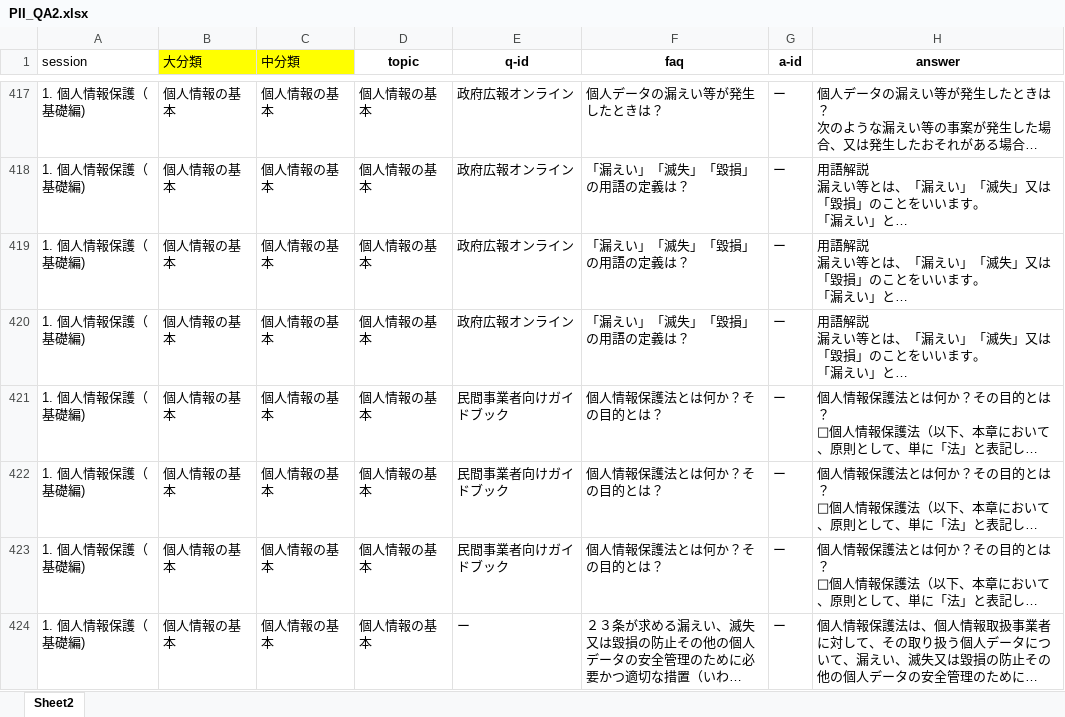
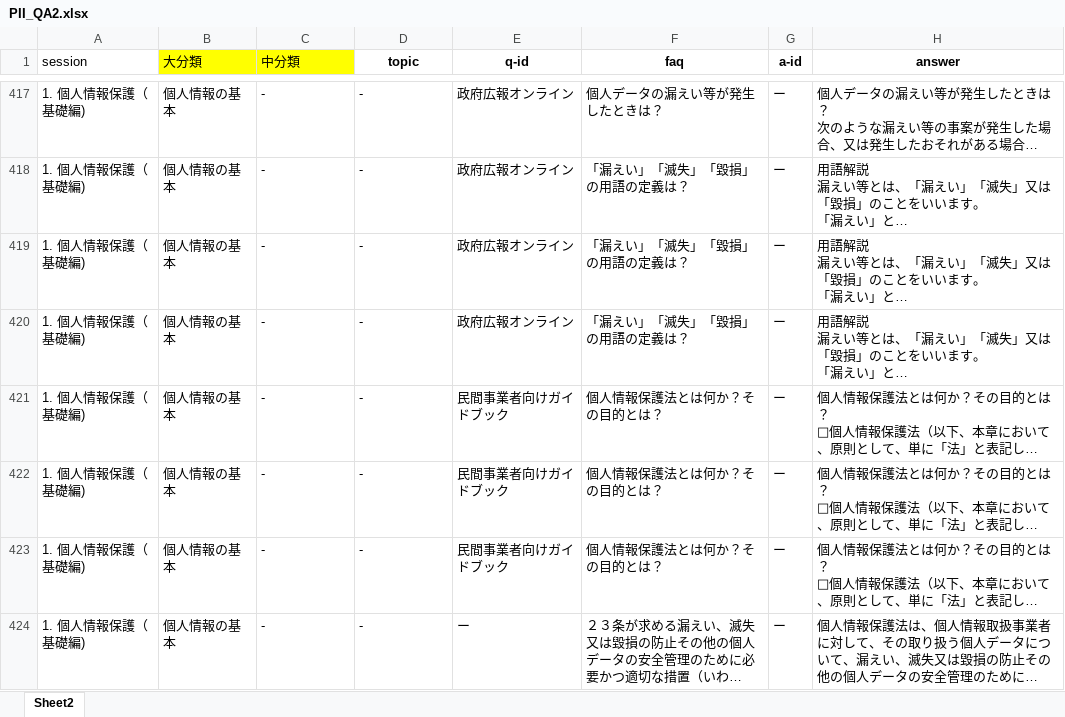
Before and after one commit to SEIGO55/production, an Excel workbook: PII_QA2.xlsx, sheet Sheet2, drawn as a sheet; only a part is shown, gaps mark what is left out; long unchanged cells end in …; values as stored, in another font and other column widths than the file's, no borders; the diff covers the shown part only; the diff names each change by its address in the sheet, - before the commit and + after, or states it on an @@ line.

Commit message:
Add files via upload

```diff
--- a/PII_QA2.xlsx (sheet Sheet2)
+++ b/PII_QA2.xlsx (sheet Sheet2)
-C417:C424 (中分類): 個人情報の基本
+C417:C424 (中分類): -
-D417:D424 (topic): 個人情報の基本
+D417:D424 (topic): -
```
Also changed, not shown: 2 added rows and 76 edited cells elsewhere in this sheet.
